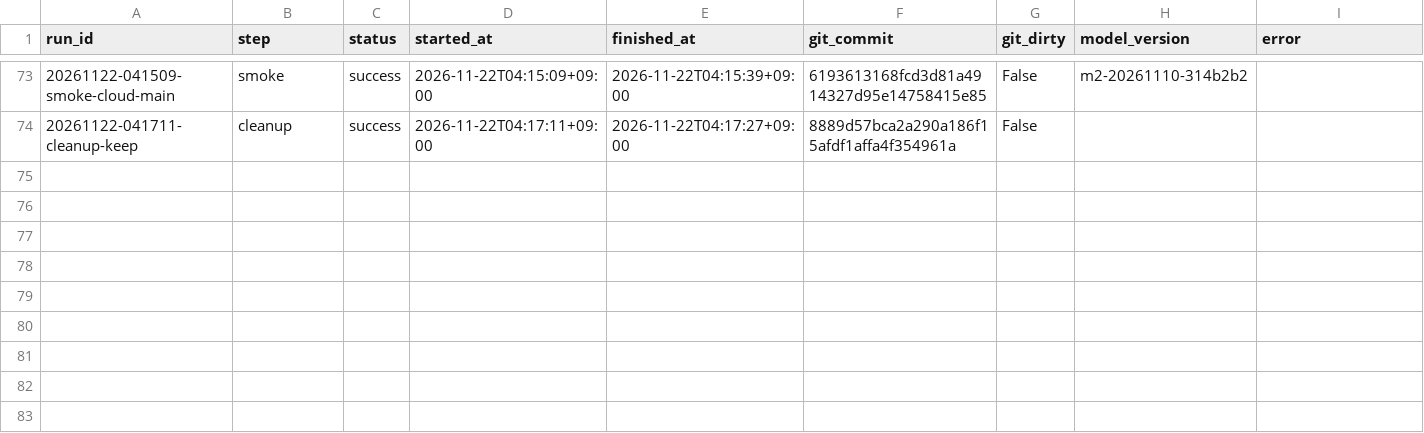
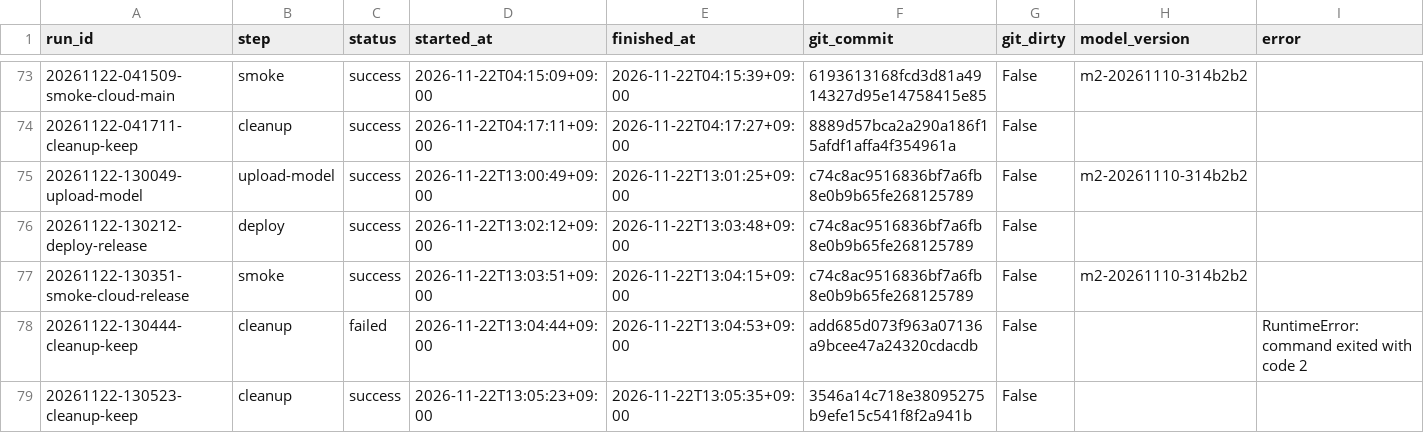
Before and after one commit to yeop-2ee/comment-guard, a CSV file: runs/index.csv, drawn as a sheet; only a part is shown, gaps mark what is left out; the diff names each change by its address in the sheet, - before the commit and + after, or states it on an @@ line.

Commit message:
M8: 모델 저장 위치 변경(Blob 정지 → GitHub Release)과 복구, 세 번째 부분 정리 기록, 문서 갱신

```diff
--- a/runs/index.csv
+++ b/runs/index.csv
+row 75: 20261122-130049-upload-model | upload-model | success | 2026-11-22T13:00:49+09:00 | 2026-11-22T13:01:25+09:00 | c74c8ac9516836bf7a6fb8e0b9b65fe268125789 | False | m2-20261110-314b2b2
+row 76: 20261122-130212-deploy-release | deploy | success | 2026-11-22T13:02:12+09:00 | 2026-11-22T13:03:48+09:00 | c74c8ac9516836bf7a6fb8e0b9b65fe268125789 | False
+row 77: 20261122-130351-smoke-cloud-release | smoke | success | 2026-11-22T13:03:51+09:00 | 2026-11-22T13:04:15+09:00 | c74c8ac9516836bf7a6fb8e0b9b65fe268125789 | False | m2-20261110-314b2b2
+row 78: 20261122-130444-cleanup-keep | cleanup | failed | 2026-11-22T13:04:44+09:00 | 2026-11-22T13:04:53+09:00 | add685d073f963a07136a9bcee47a24320cdacdb | False |  | RuntimeError: command exited with code 2
+row 79: 20261122-130523-cleanup-keep | cleanup | success | 2026-11-22T13:05:23+09:00 | 2026-11-22T13:05:35+09:00 | 3546a14c718e38095275b9efe15c541f8f2a941b | False
```
Also changed, not shown: 17 other files.
